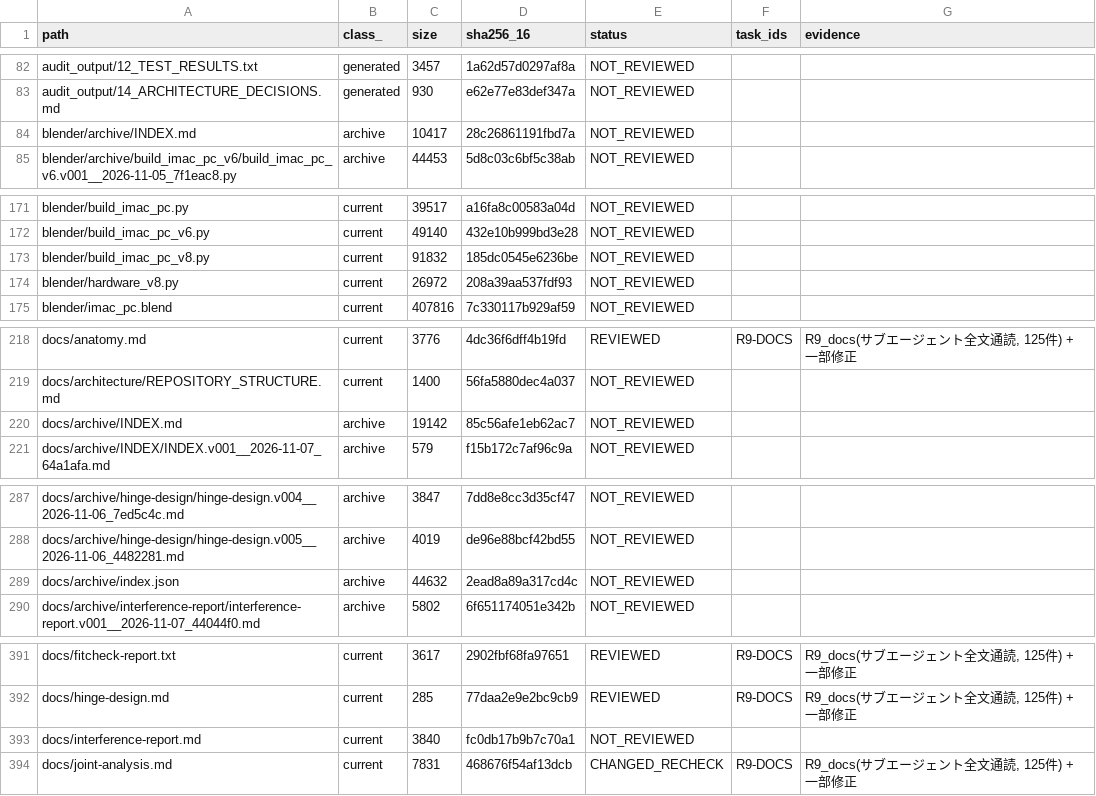
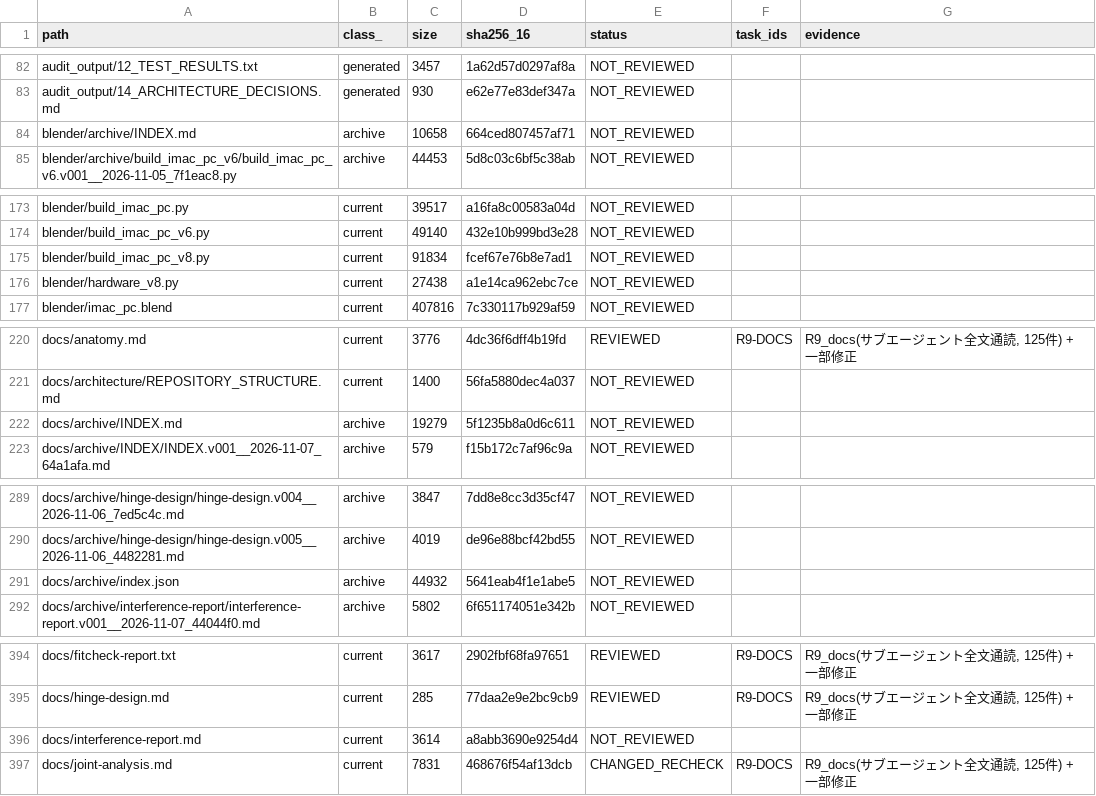
Before and after one commit to mai-ima/imac, a CSV file: audit_control/file_coverage.csv, drawn as a sheet; only a part is shown, gaps mark what is left out; the diff covers the shown part only.

```diff
--- a/audit_control/file_coverage.csv
+++ b/audit_control/file_coverage.csv
@@ -83,3 +83,3 @@ audit_output/12_TEST_RESULTS.txt,generated,3457,1a62d57d0297af8a,NOT_REVIEWED,,
 audit_output/14_ARCHITECTURE_DECISIONS.md,generated,930,e62e77e83def347a,NOT_REVIEWED,,
-blender/archive/INDEX.md,archive,10417,28c26861191fbd7a,NOT_REVIEWED,,
+blender/archive/INDEX.md,archive,10658,664ced807457af71,NOT_REVIEWED,,
 blender/archive/build_imac_pc_v6/build_imac_pc_v6.v001__2026-11-05_7f1eac8.py,archive,44453,5d8c03c6bf5c38ab,NOT_REVIEWED,,
@@ -172,4 +174,4 @@ blender/build_imac_pc.py,current,39517,a16fa8c00583a04d,NOT_REVIEWED,,
 blender/build_imac_pc_v6.py,current,49140,432e10b999bd3e28,NOT_REVIEWED,,
-blender/build_imac_pc_v8.py,current,91832,185dc0545e6236be,NOT_REVIEWED,,
-blender/hardware_v8.py,current,26972,208a39aa537fdf93,NOT_REVIEWED,,
+blender/build_imac_pc_v8.py,current,91834,fcef67e76b8e7ad1,NOT_REVIEWED,,
+blender/hardware_v8.py,current,27438,a1e14ca962ebc7ce,NOT_REVIEWED,,
 blender/imac_pc.blend,current,407816,7c330117b929af59,NOT_REVIEWED,,
@@ -219,3 +221,3 @@ docs/anatomy.md,current,3776,4dc36f6dff4b19fd,REVIEWED,R9-DOCS,"R9_docs(サブ
 docs/architecture/REPOSITORY_STRUCTURE.md,current,1400,56fa5880dec4a037,NOT_REVIEWED,,
-docs/archive/INDEX.md,archive,19142,85c56afe1eb62ac7,NOT_REVIEWED,,
+docs/archive/INDEX.md,archive,19279,5f1235b8a0d6c611,NOT_REVIEWED,,
 docs/archive/INDEX/INDEX.v001__2026-11-07_64a1afa.md,archive,579,f15b172c7af96c9a,NOT_REVIEWED,,
@@ -288,3 +290,3 @@ docs/archive/hinge-design/hinge-design.v004__2026-11-06_7ed5c4c.md,archive,3847,
 docs/archive/hinge-design/hinge-design.v005__2026-11-06_4482281.md,archive,4019,de96e88bcf42bd55,NOT_REVIEWED,,
-docs/archive/index.json,archive,44632,2ead8a89a317cd4c,NOT_REVIEWED,,
+docs/archive/index.json,archive,44932,5641eab4f1e1abe5,NOT_REVIEWED,,
 docs/archive/interference-report/interference-report.v001__2026-11-07_44044f0.md,archive,5802,6f651174051e342b,NOT_REVIEWED,,
@@ -392,3 +395,3 @@ docs/fitcheck-report.txt,current,3617,2902fbf68fa97651,REVIEWED,R9-DOCS,"R9_docs
 docs/hinge-design.md,current,285,77daa2e9e2bc9cb9,REVIEWED,R9-DOCS,"R9_docs(サブエージェント全文通読, 125件) + 一部修正"
-docs/interference-report.md,current,3840,fc0db17b9b7c70a1,NOT_REVIEWED,,
+docs/interference-report.md,current,3614,a8abb3690e9254d4,NOT_REVIEWED,,
 docs/joint-analysis.md,current,7831,468676f54af13dcb,CHANGED_RECHECK,R9-DOCS,"R9_docs(サブエージェント全文通読, 125件) + 一部修正"
```
Also changed, not shown: 5 added rows and 14 edited cells elsewhere in this file, 18 other files.
